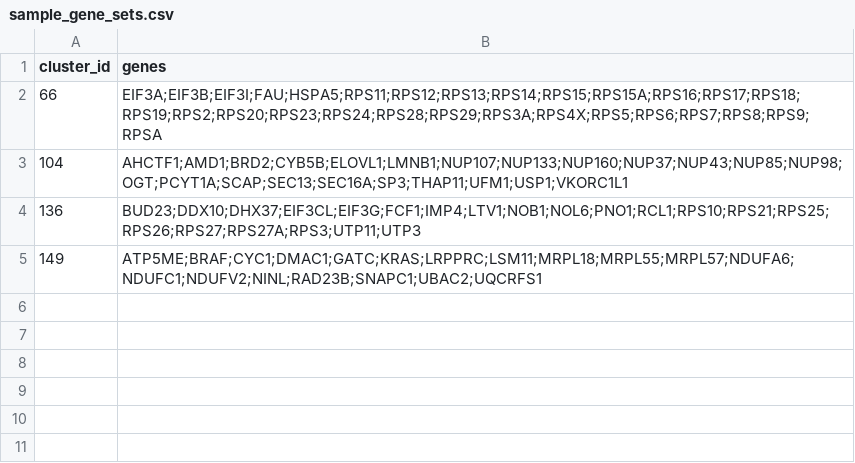
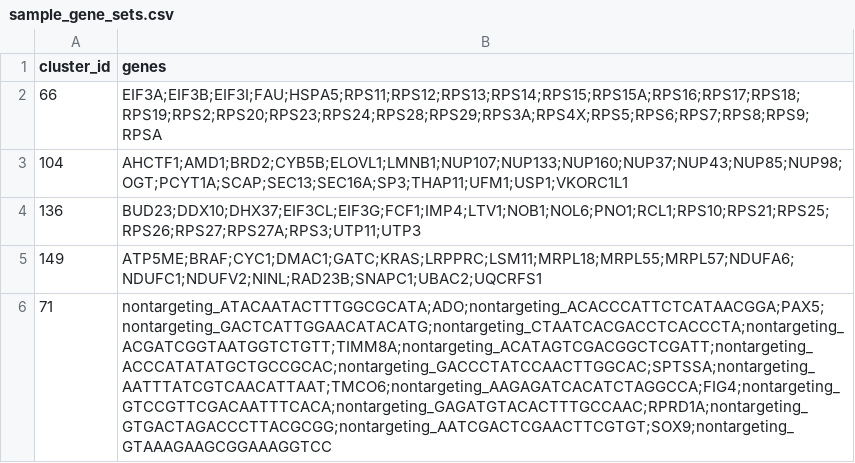
Before and after one commit to cheeseman-lab/mozzarellm, a CSV file: data/sample_gene_sets.csv, drawn as a sheet; the diff names each change by its address in the sheet, - before the commit and + after, or states it on an @@ line.

```diff
--- a/data/sample_gene_sets.csv
+++ b/data/sample_gene_sets.csv
+row 6: 71 | nontargeting_ATACAATACTTTGGCGCATA;ADO;nontargeting_ACACCCATTCTCATAACGGA;PAX5;nontargeting_GACTCATTGGAACATACATG;nontargeting_CTAATCACGACCTCACCCTA;nontargeting_ACGATCGGTAATGGTCTGTT;TIMM8A;nontargeting_ACATAGTCGACGGCTCGATT;nontargeting_ACCCATATATGCTGCCGCAC;nontargeting_GACCCTATCCAACTTGGCAC;SPTSSA;nontargeting_AATTTATCGTCAACATTAAT;TMCO6;nontargeting_AAGAGATCACATCTAGGCCA;FIG4;nontargeting_GTCCGTTCGACAATTTCACA;nontargeting_GAGATGTACACTTTGCCAAC;RPRD1A;nontargeting_GTGACTAGACCCTTACGCGG;nontargeting_AATCGACTCGAACTTCGTGT;SOX9;nontargeting_GTAAAGAAGCGGAAAGGTCC
```
Also changed, not shown: 3 other files.
